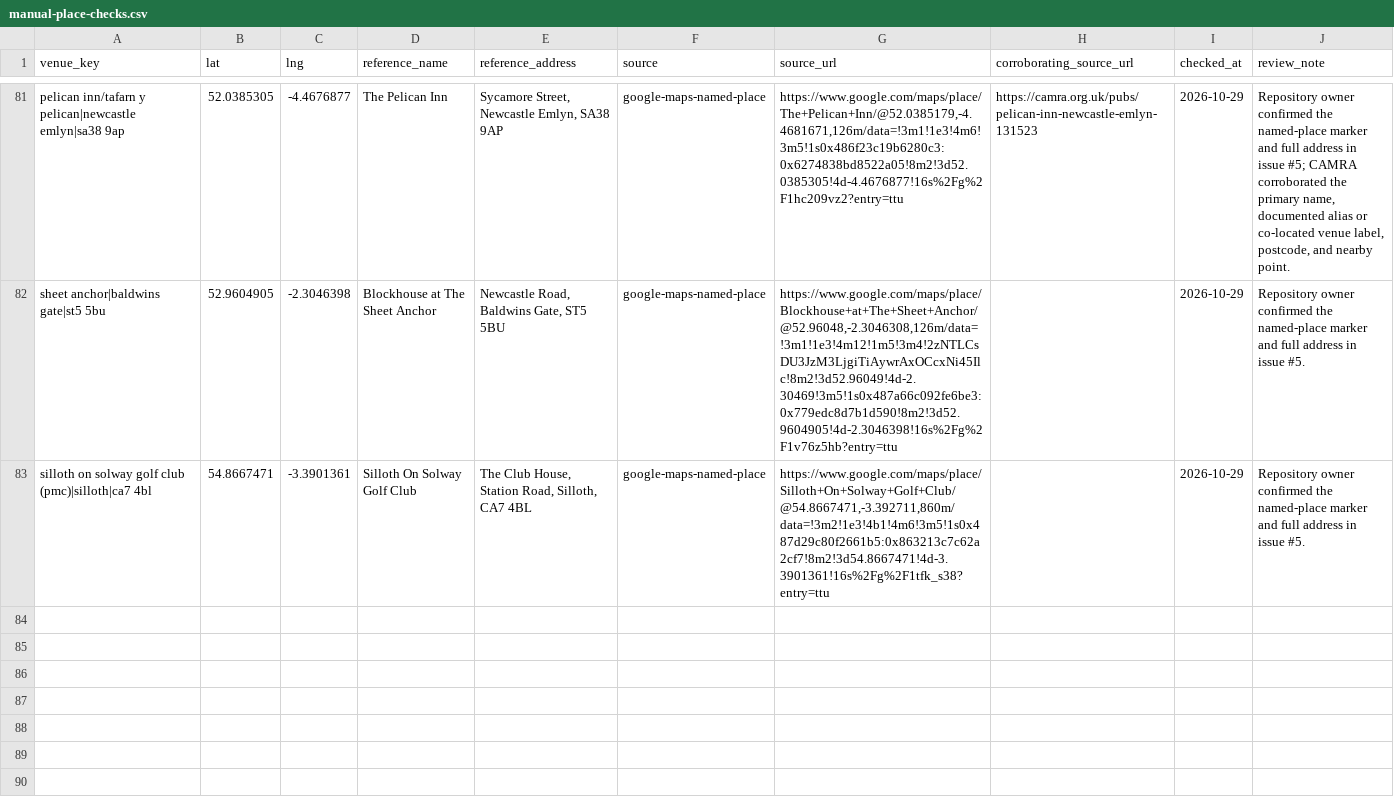
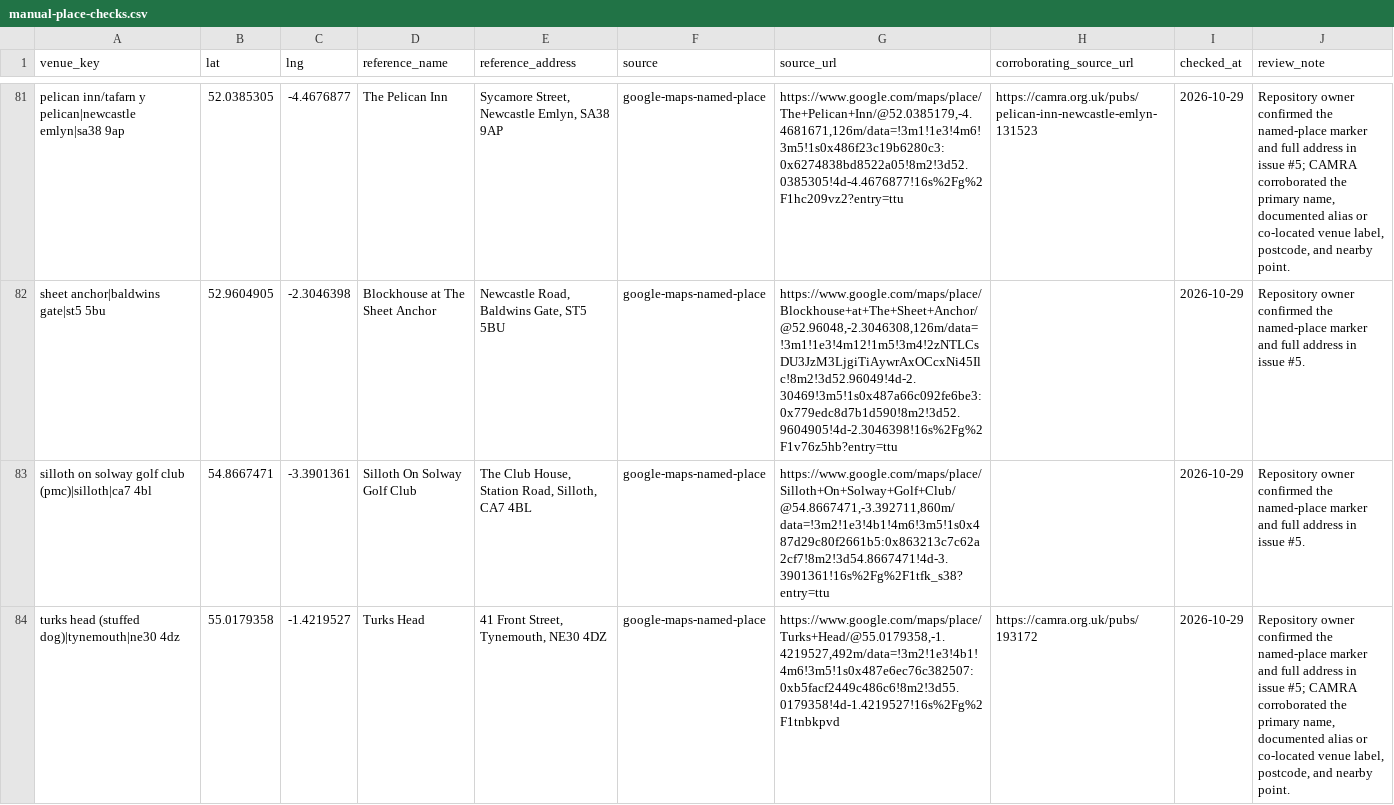
Before and after one commit to bristolbagpiper/BassBeerMap, a CSV file: audit/manual-place-checks.csv, drawn as a sheet; only a part is shown, gaps mark what is left out; the diff names each change by its address in the sheet, - before the commit and + after, or states it on an @@ line.

```diff
--- a/audit/manual-place-checks.csv
+++ b/audit/manual-place-checks.csv
+row 84: turks head (stuffed dog)|tynemouth|ne30 4dz | 55.0179358 | -1.4219527 | Turks Head | 41 Front Street, Tynemouth, NE30 4DZ | google-maps-named-place | https://www.google.com/maps/place/Turks+Head/@55.0179358,-1.4219527,492m/data=!3m2!1e3!4b1!4m6!3m5!1s0x487e6ec76c382507:0xb5facf2449c486c6!8m2!3d55.0179358!4d-1.4219527!16s%2Fg%2F1tnbkpvd | https://camra.org.uk/pubs/193172 | 2026-10-29 | Repository owner confirmed the named-place marker and full address in issue #5; CAMRA corroborated the primary name, documented alias or co-located venue label, postcode, and nearby point.
```
Also changed, not shown: 6 other files.
